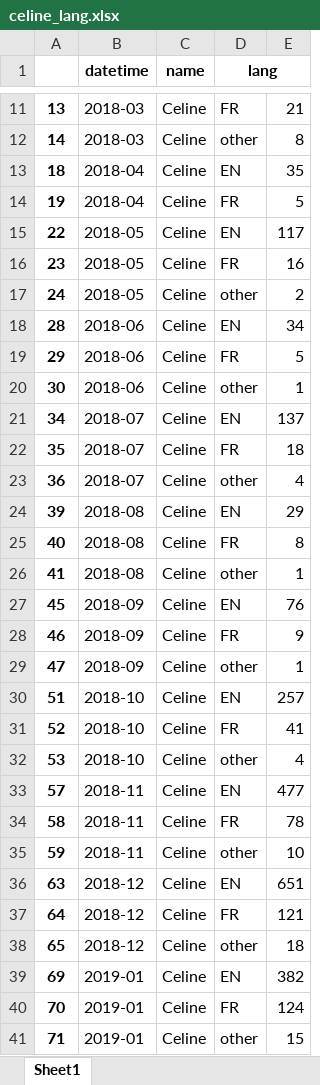
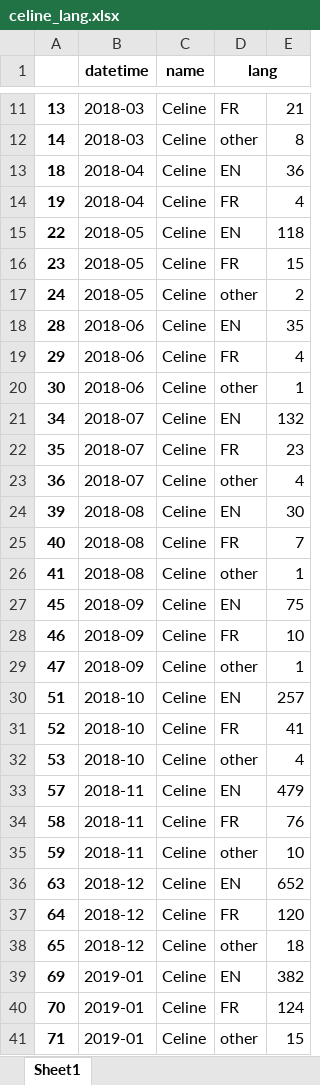
Before and after one commit to celine-y/sams-bday, an Excel workbook: celine_lang.xlsx, sheet Sheet1, drawn as a sheet; only a part is shown, gaps mark what is left out; values as stored, in another font and other column widths than the file's, no borders; the diff covers the shown part only; the diff names each change by its address in the sheet, - before the commit and + after, or states it on an @@ line.

```diff
--- a/celine_lang.xlsx (sheet Sheet1)
+++ b/celine_lang.xlsx (sheet Sheet1)
-E13: 35
+E13: 36
-E14: 5
+E14: 4
-E15: 117
+E15: 118
-E16: 16
+E16: 15
-E18: 34
+E18: 35
-E19: 5
+E19: 4
-E21: 137
+E21: 132
-E22: 18
+E22: 23
-E24: 29
+E24: 30
-E25: 8
+E25: 7
-E27: 76
+E27: 75
-E28: 9
+E28: 10
-E33: 477
+E33: 479
-E34: 78
+E34: 76
-E36: 651
+E36: 652
-E37: 121
+E37: 120
```
Also changed, not shown: 45 edited cells elsewhere in this sheet, agg_lang.xlsx, msg_data_per_month.xlsx, 4 other files.
